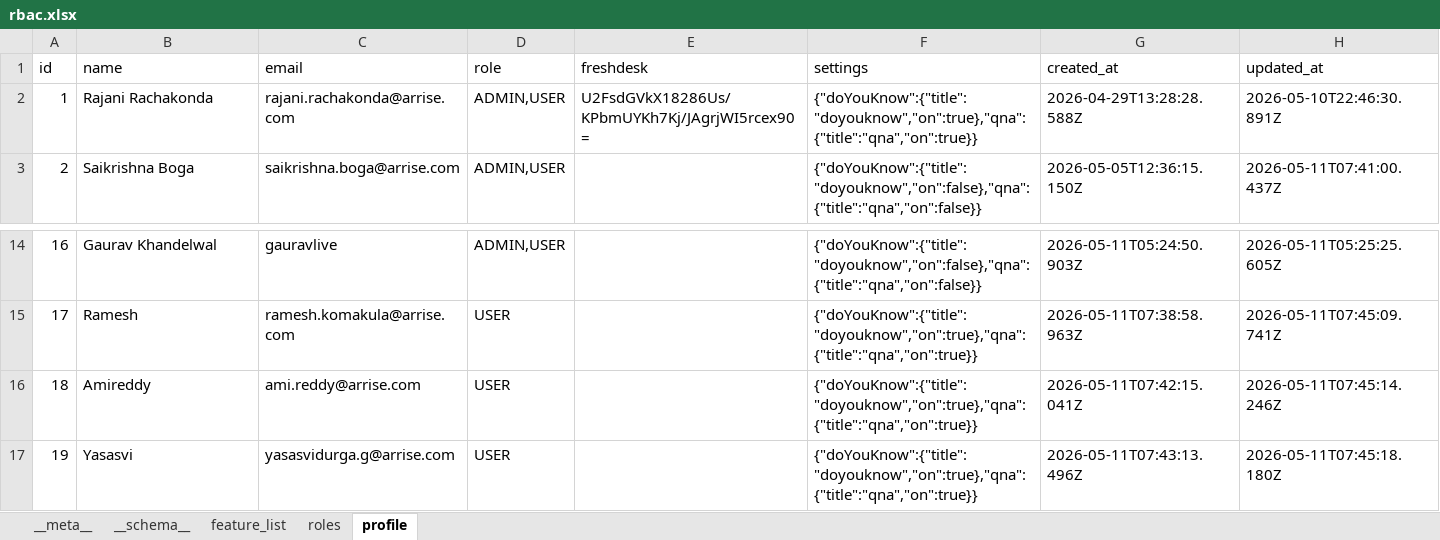
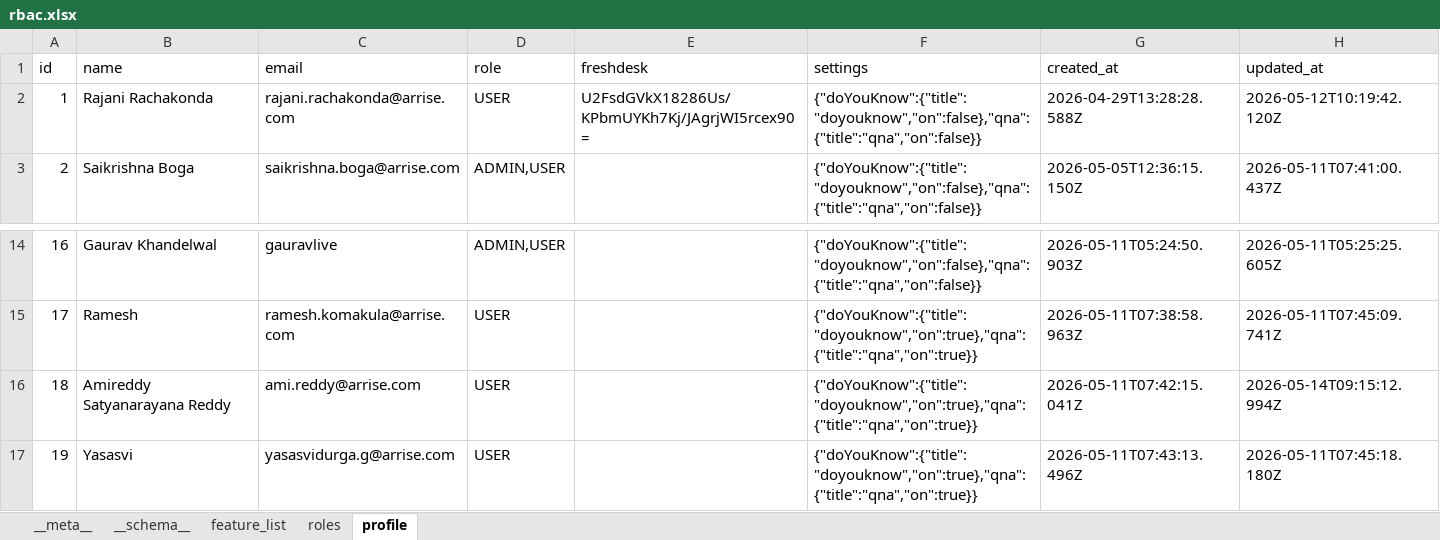
Before and after one commit to shirish-jaiswal/pp-pulse, an Excel workbook: db_storage/rbac.xlsx, sheet profile, drawn as a sheet; only a part is shown, gaps mark what is left out; values as stored, in another font and other column widths than the file's, no borders; the diff names each change by its address in the sheet, - before the commit and + after, or states it on an @@ line.

```diff
--- a/db_storage/rbac.xlsx (sheet profile)
+++ b/db_storage/rbac.xlsx (sheet profile)
-D2 (role): ADMIN,USER
+D2 (role): USER
-F2 (settings): {"doYouKnow":{"title":"doyouknow","on":true},"qna":{"title":"qna","on":true}}
+F2 (settings): {"doYouKnow":{"title":"doyouknow","on":false},"qna":{"title":"qna","on":false}}
-H2 (updated_at): 2026-05-10T22:46:30.891Z
+H2 (updated_at): 2026-05-12T10:19:42.120Z
-B16 (name): Amireddy
+B16 (name): Amireddy Satyanarayana Reddy
-H16 (updated_at): 2026-05-11T07:45:14.246Z
+H16 (updated_at): 2026-05-14T09:15:12.994Z
```
Also changed, not shown: sheet feature_list.
